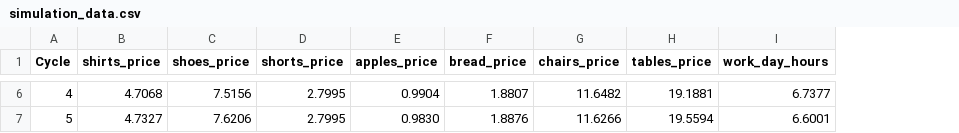
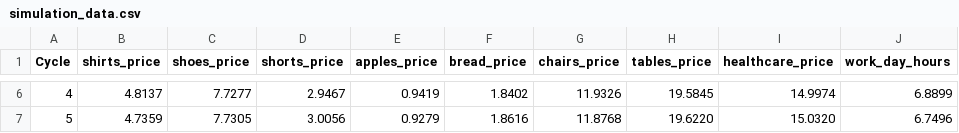
Before and after one commit to BC-LTEWG/Agent-Based-Simulation-Model, a CSV file: Productivity-Incentives/simulation_data.csv, drawn as a sheet; only a part is shown, gaps mark what is left out; addresses are those after the commit; the diff covers the shown part only; the diff names each change by its address in the sheet, - before the commit and + after, or states it on an @@ line.

```diff
--- a/Productivity-Incentives/simulation_data.csv
+++ b/Productivity-Incentives/simulation_data.csv
+column I (healthcare_price), rows 6-7: 14.9974 | 15.0320
-B6 (shirts_price): 4.7068
+B6 (shirts_price): 4.8137
-C6 (shoes_price): 7.5156
+C6 (shoes_price): 7.7277
-D6 (shorts_price): 2.7995
+D6 (shorts_price): 2.9467
-E6 (apples_price): 0.9904
+E6 (apples_price): 0.9419
-F6 (bread_price): 1.8807
+F6 (bread_price): 1.8402
-G6 (chairs_price): 11.6482
+G6 (chairs_price): 11.9326
-H6 (tables_price): 19.1881
+H6 (tables_price): 19.5845
-J6 (work_day_hours): 6.7377
+J6 (work_day_hours): 6.8899
-B7 (shirts_price): 4.7327
+B7 (shirts_price): 4.7359
-C7 (shoes_price): 7.6206
+C7 (shoes_price): 7.7305
-D7 (shorts_price): 2.7995
+D7 (shorts_price): 3.0056
-E7 (apples_price): 0.9830
+E7 (apples_price): 0.9279
-F7 (bread_price): 1.8876
+F7 (bread_price): 1.8616
-G7 (chairs_price): 11.6266
+G7 (chairs_price): 11.8768
-H7 (tables_price): 19.5594
+H7 (tables_price): 19.6220
-J7 (work_day_hours): 6.6001
+J7 (work_day_hours): 6.7496
```
Also changed, not shown: 24 edited cells elsewhere in this file, 18 other files.
